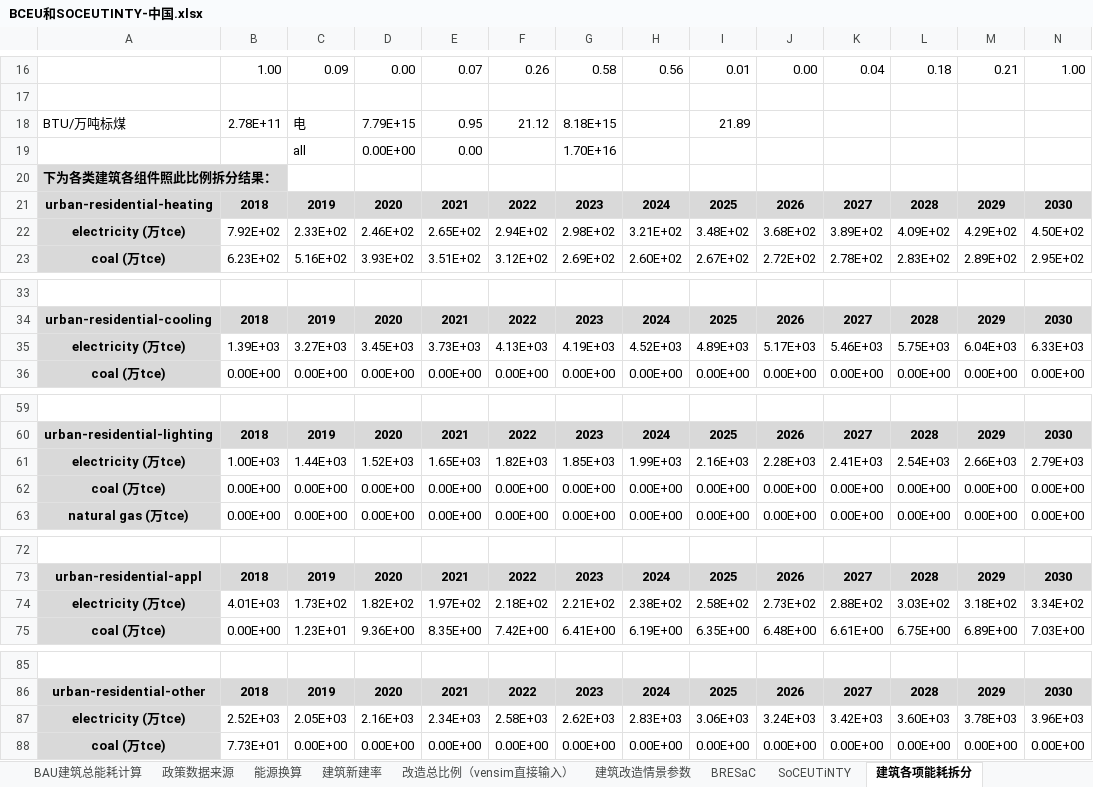
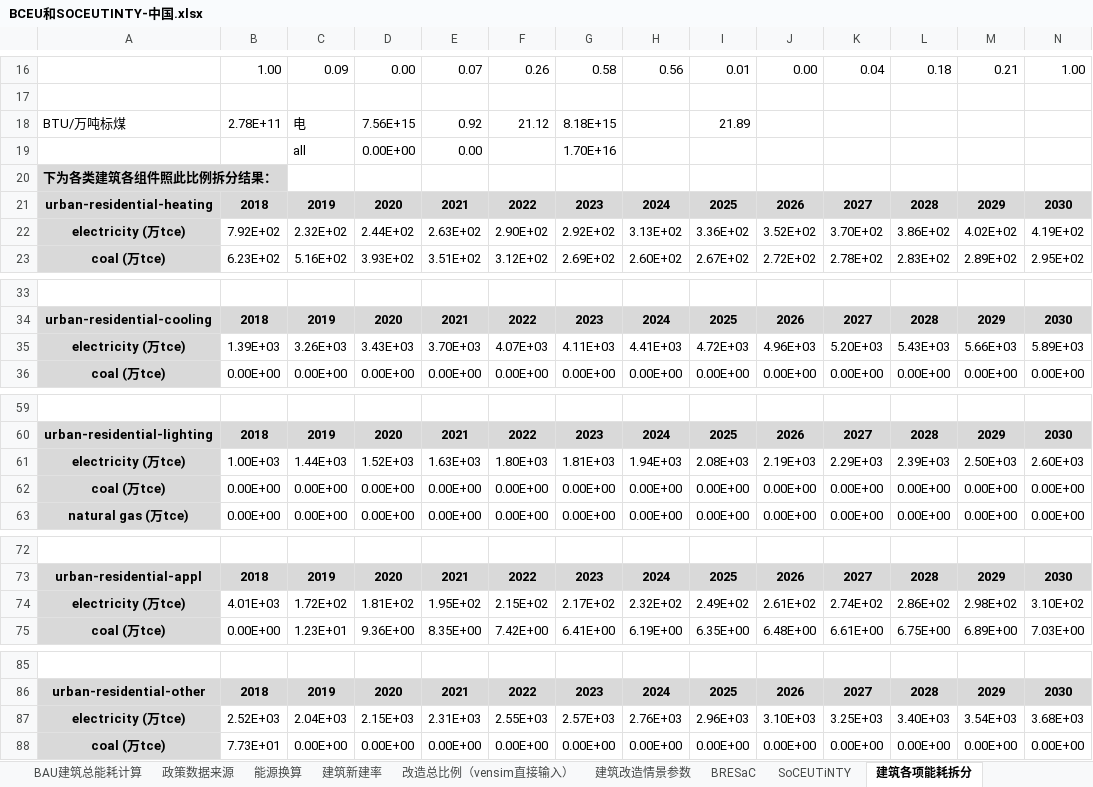
Before and after one commit to Smart-Trans/eps-china2019-smart-trans, an Excel workbook: InputData/bldgs/BCEU/BCEU和SOCEUTINTY-中国.xlsx, sheet 建筑各项能耗拆分, drawn as a sheet; only a part is shown, gaps mark what is left out; values as stored, in another font and other column widths than the file's, no borders; conditional formats not drawn; removed rows and columns are numbered as before the commit, all else as after; rows hold the shown columns only; the diff covers the shown part only; the diff names each change by its address in the sheet, - before the commit and + after, or states it on an @@ line.

```diff
--- a/InputData/bldgs/BCEU/BCEU和SOCEUTINTY-中国.xlsx (sheet 建筑各项能耗拆分)
+++ b/InputData/bldgs/BCEU/BCEU和SOCEUTINTY-中国.xlsx (sheet 建筑各项能耗拆分)
-D18: 7.79E+15
+D18: 7.56E+15
-E18: 0.95
+E18: 0.92
-row 22: electricity (万tce) | 7.92E+02 | 2.33E+02 | 2.46E+02 | 2.65E+02 | 2.94E+02 | 2.98E+02 | 3.21E+02 | 3.48E+02 | 3.68E+02 | 3.89E+02 | 4.09E+02 | 4.29E+02 | 4.50E+02
+row 22: electricity (万tce) | 7.92E+02 | 2.32E+02 | 2.44E+02 | 2.63E+02 | 2.90E+02 | 2.92E+02 | 3.13E+02 | 3.36E+02 | 3.52E+02 | 3.70E+02 | 3.86E+02 | 4.02E+02 | 4.19E+02
-row 35: electricity (万tce) | 1.39E+03 | 3.27E+03 | 3.45E+03 | 3.73E+03 | 4.13E+03 | 4.19E+03 | 4.52E+03 | 4.89E+03 | 5.17E+03 | 5.46E+03 | 5.75E+03 | 6.04E+03 | 6.33E+03
+row 35: electricity (万tce) | 1.39E+03 | 3.26E+03 | 3.43E+03 | 3.70E+03 | 4.07E+03 | 4.11E+03 | 4.41E+03 | 4.72E+03 | 4.96E+03 | 5.20E+03 | 5.43E+03 | 5.66E+03 | 5.89E+03
-row 61: electricity (万tce) | 1.00E+03 | 1.44E+03 | 1.52E+03 | 1.65E+03 | 1.82E+03 | 1.85E+03 | 1.99E+03 | 2.16E+03 | 2.28E+03 | 2.41E+03 | 2.54E+03 | 2.66E+03 | 2.79E+03
+row 61: electricity (万tce) | 1.00E+03 | 1.44E+03 | 1.52E+03 | 1.63E+03 | 1.80E+03 | 1.81E+03 | 1.94E+03 | 2.08E+03 | 2.19E+03 | 2.29E+03 | 2.39E+03 | 2.50E+03 | 2.60E+03
-row 74: electricity (万tce) | 4.01E+03 | 1.73E+02 | 1.82E+02 | 1.97E+02 | 2.18E+02 | 2.21E+02 | 2.38E+02 | 2.58E+02 | 2.73E+02 | 2.88E+02 | 3.03E+02 | 3.18E+02 | 3.34E+02
+row 74: electricity (万tce) | 4.01E+03 | 1.72E+02 | 1.81E+02 | 1.95E+02 | 2.15E+02 | 2.17E+02 | 2.32E+02 | 2.49E+02 | 2.61E+02 | 2.74E+02 | 2.86E+02 | 2.98E+02 | 3.10E+02
-row 87: electricity (万tce) | 2.52E+03 | 2.05E+03 | 2.16E+03 | 2.34E+03 | 2.58E+03 | 2.62E+03 | 2.83E+03 | 3.06E+03 | 3.24E+03 | 3.42E+03 | 3.60E+03 | 3.78E+03 | 3.96E+03
+row 87: electricity (万tce) | 2.52E+03 | 2.04E+03 | 2.15E+03 | 2.31E+03 | 2.55E+03 | 2.57E+03 | 2.76E+03 | 2.96E+03 | 3.10E+03 | 3.25E+03 | 3.40E+03 | 3.54E+03 | 3.68E+03
```
Also changed, not shown: 10 added rows and 10 removed rows elsewhere in this sheet, sheet urban-residential-other0, sheet rural-residential-other0, sheet commercial-other0, sheet commercial-appliance0, sheet commercial-heating0, sheet rural-residential-heating0, 9 more sheets, InputData/bldgs/BDEQ/China-BAU Distributed Electricity Quantities.xlsx, InputData/bldgs/DSCF/China-Distributed Solar Cap Factor.xlsx, 25 other files.
